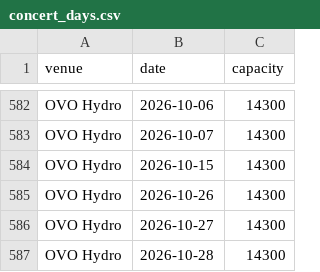
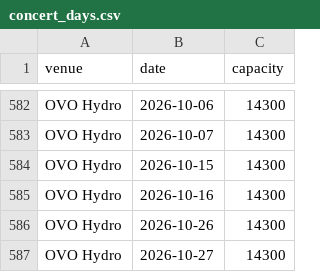
Before and after one commit to kevinpinoarias/hospitality-forecasting-system, a CSV file: config/events/concert_days.csv, drawn as a sheet; only a part is shown, gaps mark what is left out; the shorter side is filled out with more unchanged rows; the diff names each change by its address in the sheet, - before the commit and + after, or states it on an @@ line.

Commit message:
Forecast log: no manager input, the API's weather, version from config
The manager's number reaches us only in the weekly export, after the day,
so every forecast uses the stand-in and the with-manager variant is gone;
the manager's number is recorded after the day and scored as a benchmark.
The weather is now taken as the live API takes it (recorded and forecast
Open-Meteo figures after the last known day, averages beyond), and each
run saves what it used. The model version comes from forecast_log.yaml.
The Hydro list's gap of 16-25 October is filled from Songkick.

```diff
--- a/config/events/concert_days.csv
+++ b/config/events/concert_days.csv
+row 585: OVO Hydro | 2026-10-16 | 14300
```
Also changed, not shown: 9 other files.
